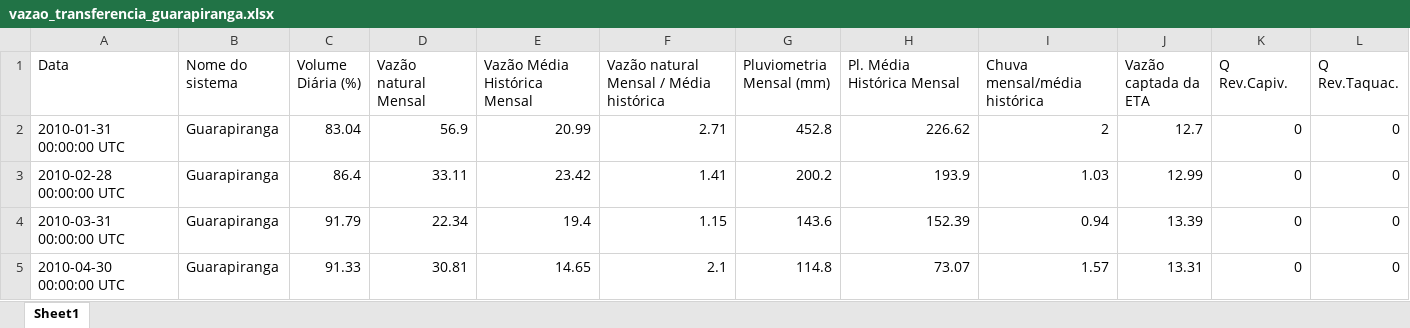
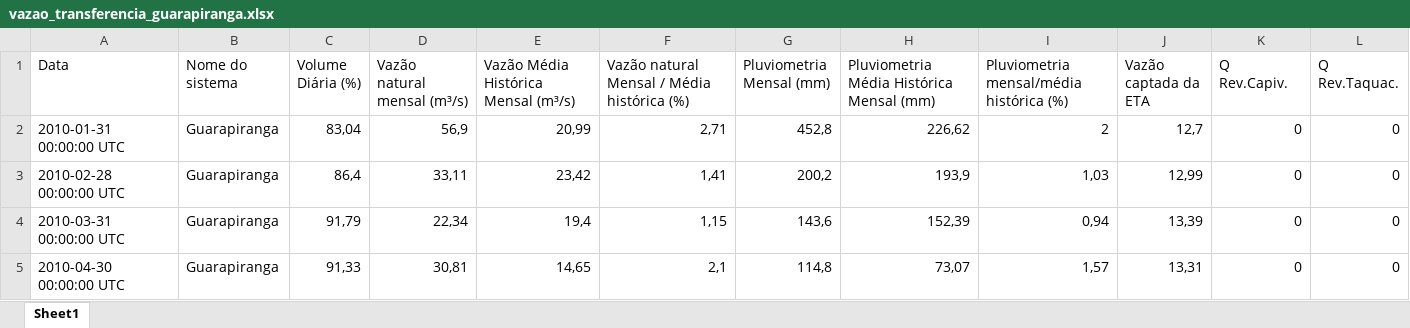
Before and after one commit to BIT-Analytics/extract_sabesp, an Excel workbook: resultados/vazao_transferencias/vazao_transferencia_guarapiranga.xlsx, sheet Sheet1, drawn as a sheet; only a part is shown; values as stored, in another font and other column widths than the file's, no cell formats; the diff covers the shown part only; the diff names each change by its address in the sheet, - before the commit and + after, or states it on an @@ line.

```diff
--- a/resultados/vazao_transferencias/vazao_transferencia_guarapiranga.xlsx (sheet Sheet1)
+++ b/resultados/vazao_transferencias/vazao_transferencia_guarapiranga.xlsx (sheet Sheet1)
-D1: Vazão natural Mensal
+D1: Vazão natural mensal (m³/s)
-E1: Vazão Média Histórica Mensal
+E1: Vazão Média Histórica Mensal (m³/s)
-F1: Vazão natural Mensal / Média histórica
+F1: Vazão natural Mensal / Média histórica (%)
-H1: Pl. Média Histórica Mensal
+H1: Pluviometria Média Histórica Mensal (mm)
-I1: Chuva mensal/média histórica
+I1: Pluviometria mensal/média histórica (%)
-C2 (Volume Diária (%)): 83.04
+C2 (Volume Diária (%)): 83,04
-D2 (Vazão natural mensal (m³/s)): 56.9
+D2 (Vazão natural mensal (m³/s)): 56,9
-E2: 20.99
+E2: 20,99
-F2: 2.71
+F2: 2,71
-G2 (Pluviometria Mensal (mm)): 452.8
+G2 (Pluviometria Mensal (mm)): 452,8
-H2: 226.62
+H2: 226,62
-J2 (Vazão captada da ETA): 12.7
+J2 (Vazão captada da ETA): 12,7
-C3 (Volume Diária (%)): 86.4
+C3 (Volume Diária (%)): 86,4
-D3 (Vazão natural mensal (m³/s)): 33.11
+D3 (Vazão natural mensal (m³/s)): 33,11
-E3: 23.42
+E3: 23,42
-F3: 1.41
+F3: 1,41
-G3 (Pluviometria Mensal (mm)): 200.2
+G3 (Pluviometria Mensal (mm)): 200,2
-H3: 193.9
+H3: 193,9
-I3: 1.03
+I3: 1,03
-J3 (Vazão captada da ETA): 12.99
+J3 (Vazão captada da ETA): 12,99
-C4 (Volume Diária (%)): 91.79
+C4 (Volume Diária (%)): 91,79
-D4 (Vazão natural mensal (m³/s)): 22.34
+D4 (Vazão natural mensal (m³/s)): 22,34
-E4: 19.4
+E4: 19,4
-F4: 1.15
+F4: 1,15
-G4 (Pluviometria Mensal (mm)): 143.6
+G4 (Pluviometria Mensal (mm)): 143,6
-H4: 152.39
+H4: 152,39
-I4: 0.94
+I4: 0,94
-J4 (Vazão captada da ETA): 13.39
+J4 (Vazão captada da ETA): 13,39
-C5 (Volume Diária (%)): 91.33
+C5 (Volume Diária (%)): 91,33
-D5 (Vazão natural mensal (m³/s)): 30.81
+D5 (Vazão natural mensal (m³/s)): 30,81
-E5: 14.65
+E5: 14,65
-F5: 2.1
+F5: 2,1
-G5 (Pluviometria Mensal (mm)): 114.8
+G5 (Pluviometria Mensal (mm)): 114,8
-H5: 73.07
+H5: 73,07
-I5: 1.57
+I5: 1,57
-J5 (Vazão captada da ETA): 13.31
+J5 (Vazão captada da ETA): 13,31
```
Also changed, not shown: 1550 edited cells elsewhere in this sheet, cell formats, resultados/vazao_transferencias/vazao_transferencia_alto_tiete.xlsx, resultados/vazao_transferencias/vazao_transferencia_cantareira.xlsx, 9 other files.
